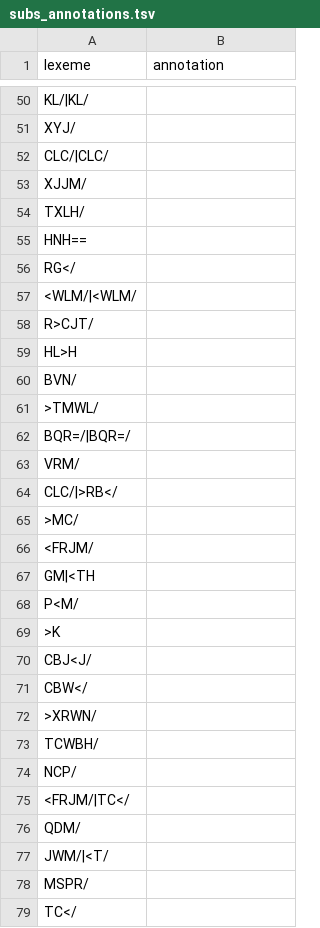
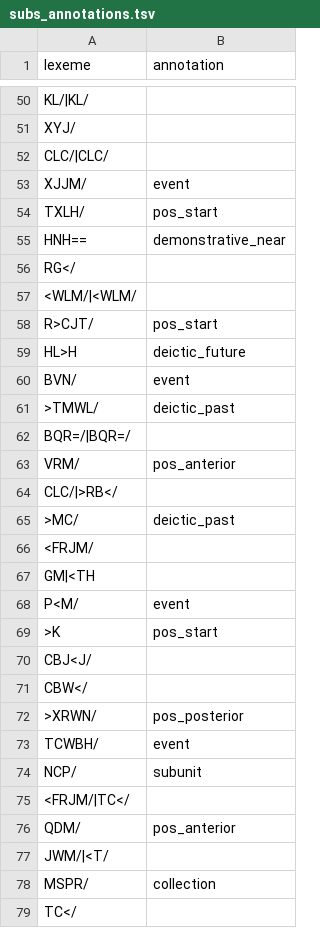
Before and after one commit to codykingham/Verb_in_Biblical_Hebrew, a TSV file: data/manual_annotations/subs_annotations.tsv, drawn as a sheet; only a part is shown, gaps mark what is left out; the diff covers the shown part only.

Commit message:
complete manual annotations

```diff
--- a/data/manual_annotations/subs_annotations.tsv
+++ b/data/manual_annotations/subs_annotations.tsv
@@ -52,28 +52,28 @@ XYJ/
 CLC/|CLC/	
-XJJM/	
-TXLH/	
-HNH==	
+XJJM/	event
+TXLH/	pos_start
+HNH==	demonstrative_near
 RG</	
 <WLM/|<WLM/	
-R>CJT/	
-HL>H	
-BVN/	
->TMWL/	
+R>CJT/	pos_start
+HL>H	deictic_future
+BVN/	event
+>TMWL/	deictic_past
 BQR=/|BQR=/	
-VRM/	
+VRM/	pos_anterior
 CLC/|>RB</	
->MC/	
+>MC/	deictic_past
 <FRJM/	
 GM|<TH	
-P<M/	
->K	
+P<M/	event
+>K	pos_start
 CBJ<J/	
 CBW</	
->XRWN/	
-TCWBH/	
-NCP/	
+>XRWN/	pos_posterior
+TCWBH/	event
+NCP/	subunit
 <FRJM/|TC</	
-QDM/	
+QDM/	pos_anterior
 JWM/|<T/	
-MSPR/	
+MSPR/	collection
 TC</	
```
Also changed, not shown: 4 added rows and 69 edited cells elsewhere in this file, data/manual_annotations/prep_annotations.tsv, 5 other files.
